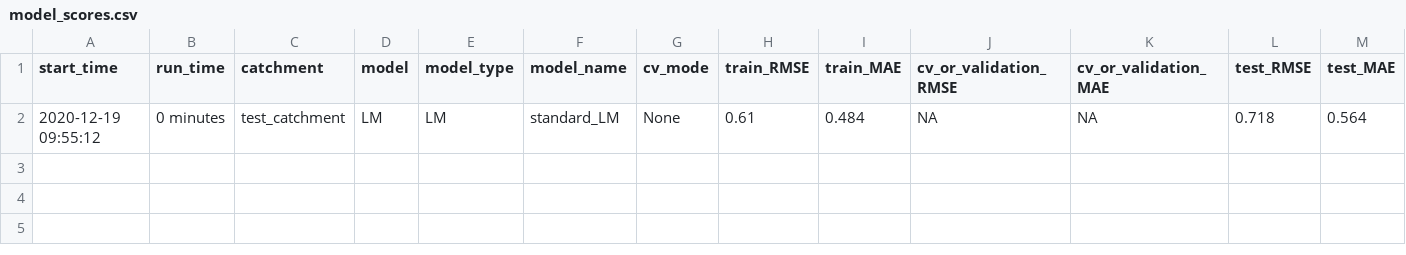
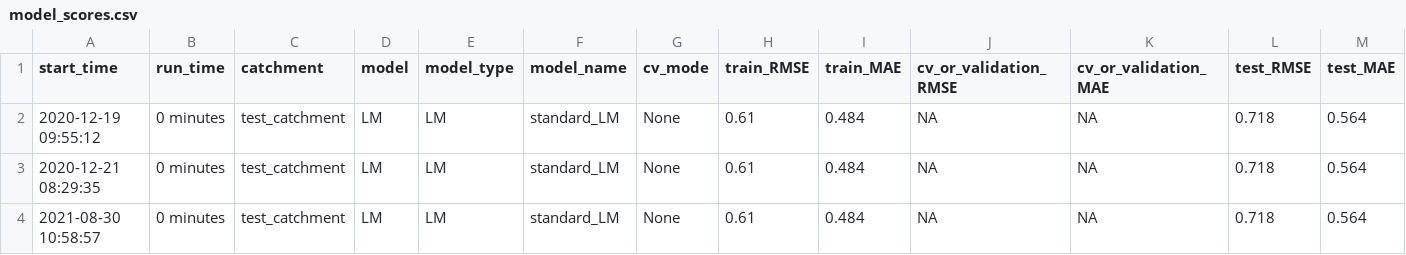
Before and after one commit to MoritzFeigl/wateRtemp, a CSV file: test_catchment/LM/model_scores.csv, drawn as a sheet.

```diff
--- a/test_catchment/LM/model_scores.csv
+++ b/test_catchment/LM/model_scores.csv
@@ -2 +2,3 @@
 "2020-12-19 09:55:12","0 minutes","test_catchment","LM","LM","standard_LM","None",0.61,0.484,NA,NA,0.718,0.564
+"2020-12-21 08:29:35","0 minutes","test_catchment","LM","LM","standard_LM","None",0.61,0.484,NA,NA,0.718,0.564
+"2021-08-30 10:58:57","0 minutes","test_catchment","LM","LM","standard_LM","None",0.61,0.484,NA,NA,0.718,0.564
```
Also changed, not shown: 16 other files.
